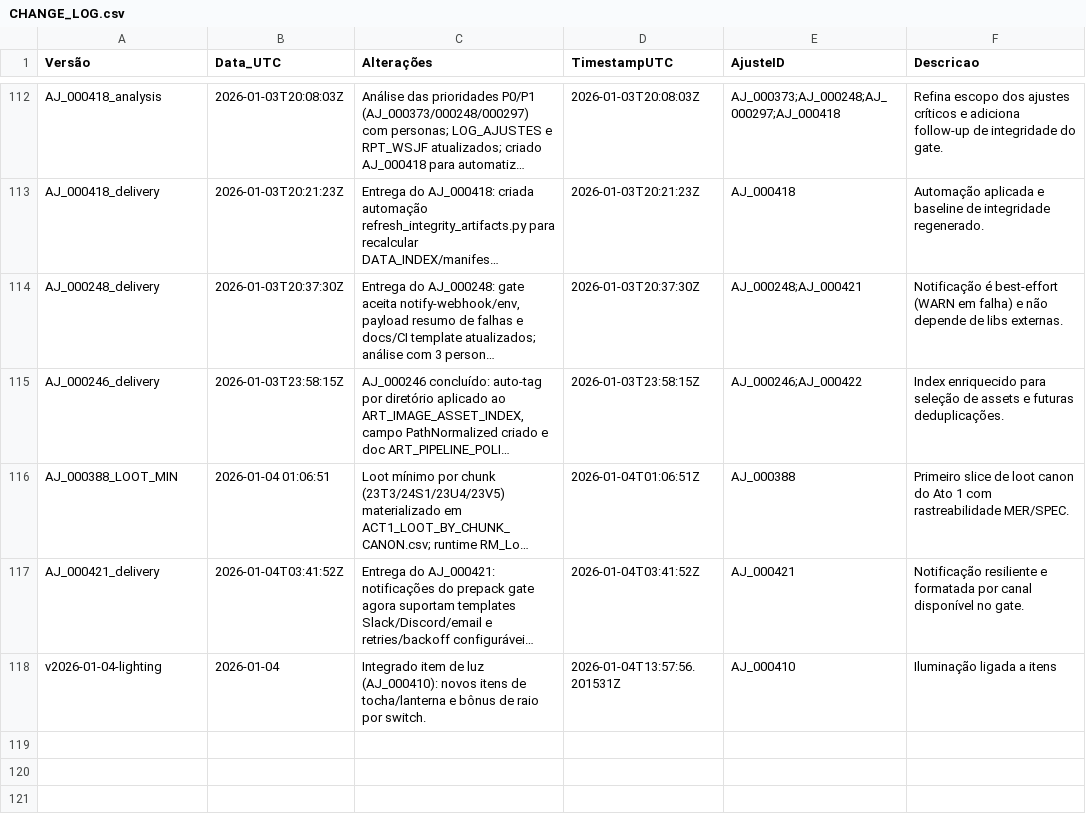
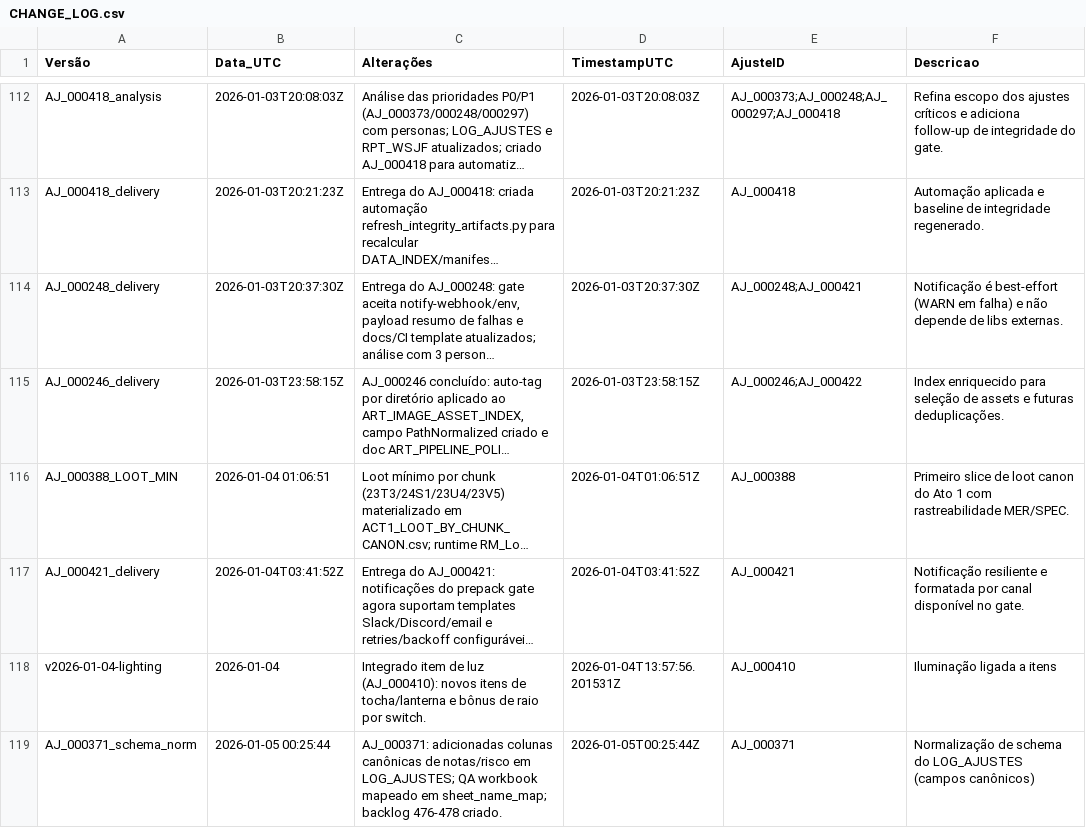
Before and after one commit to MartinFMelcop/Adventures_Unleashed_Rave_Master_Project, a CSV file: RM_QA/DATA/QA/CHANGE_LOG.csv, drawn as a sheet; only a part is shown, gaps mark what is left out; long unchanged cells end in …; the diff names each change by its address in the sheet, - before the commit and + after, or states it on an @@ line.

Commit message:
Normalize LOG_AJUSTES schema and map QA workbook

```diff
--- a/RM_QA/DATA/QA/CHANGE_LOG.csv
+++ b/RM_QA/DATA/QA/CHANGE_LOG.csv
+row 119: AJ_000371_schema_norm | 2026-01-05 00:25:44 | AJ_000371: adicionadas colunas canônicas de notas/risco em LOG_AJUSTES; QA workbook mapeado em sheet_name_map; backlog 476-478 criado. | 2026-01-05T00:25:44Z | AJ_000371 | Normalização de schema do LOG_AJUSTES (campos canônicos)
```
Also changed, not shown: 6 other files.
